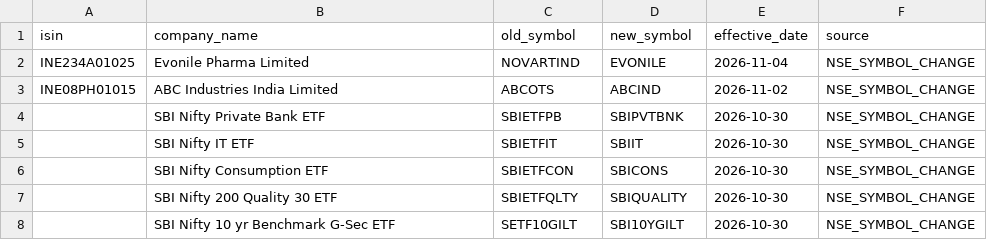
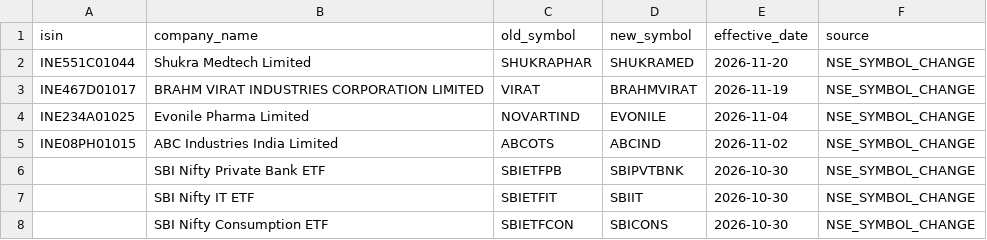
Before and after one commit to prathmeshgupta/nse-security-master, a CSV file: output/symbol_history.csv, drawn as a sheet; only a part is shown; the shorter side is filled out with more unchanged rows; the diff names each change by its address in the sheet, - before the commit and + after, or states it on an @@ line.

```diff
--- a/output/symbol_history.csv
+++ b/output/symbol_history.csv
+row 2: INE551C01044 | Shukra Medtech Limited | SHUKRAPHAR | SHUKRAMED | 2026-11-20 | NSE_SYMBOL_CHANGE
+row 3: INE467D01017 | BRAHM VIRAT INDUSTRIES CORPORATION LIMITED | VIRAT | BRAHMVIRAT | 2026-11-19 | NSE_SYMBOL_CHANGE
```
Also changed, not shown: output/security_master.csv, 2 other files.
